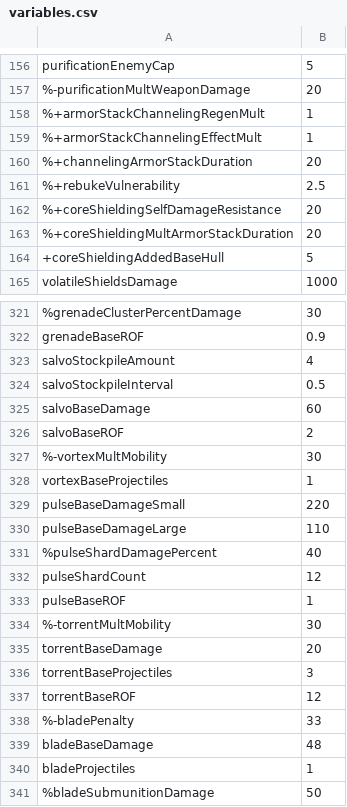
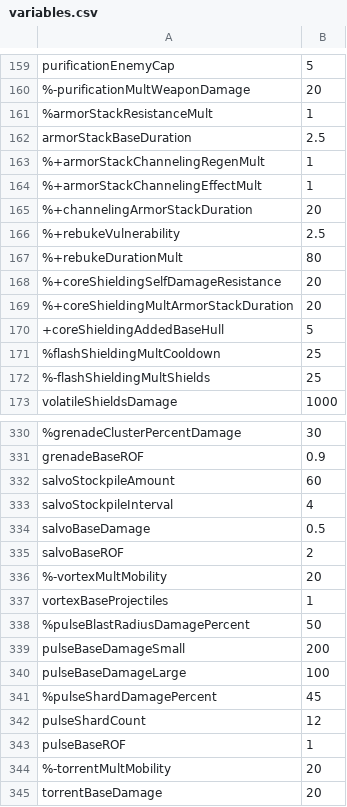
Before and after one commit to Gent8/nova-drift-cheatsheet, a CSV file: docs/variables.csv, drawn as a sheet; only a part is shown, gaps mark what is left out; the shorter side is filled out with more unchanged rows; addresses are those after the commit; the diff covers the shown part only; the diff names each change by its address in the sheet, - before the commit and + after, or states it on an @@ line.

```diff
--- a/docs/variables.csv
+++ b/docs/variables.csv
+row 161: %armorStackResistanceMult | 1
+row 162: armorStackBaseDuration | 2.5
+row 167: %+rebukeDurationMult | 80
+row 171: %flashShieldingMultCooldown | 25
+row 172: %-flashShieldingMultShields | 25
-B332: 4
+B332: 60
-B333: 0.5
+B333: 4
-B334: 60
+B334: 0.5
-B336: 30
+B336: 20
+row 338: %pulseBlastRadiusDamagePercent | 50
-B339: 220
+B339: 200
-B340: 110
+B340: 100
-B341: 40
+B341: 45
-B344: 30
+B344: 20
```
Also changed, not shown: 16 added rows, 4 removed rows, 1 moved row and 18 edited cells elsewhere in this file, 1 other file.
